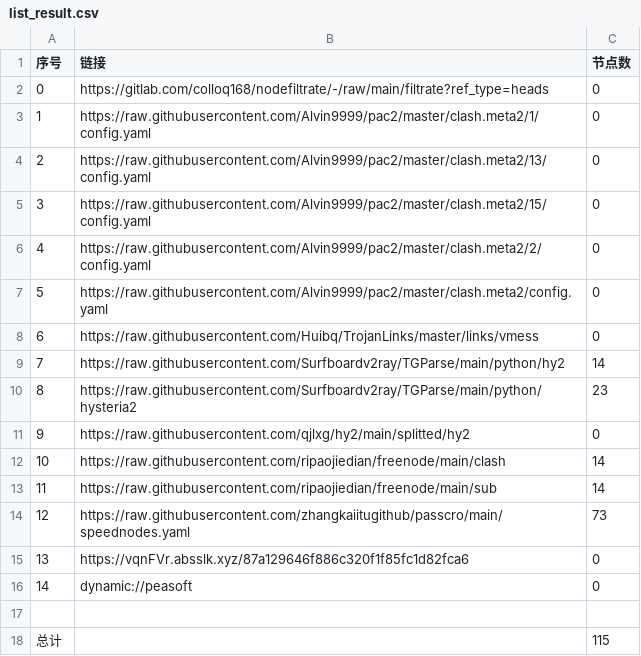
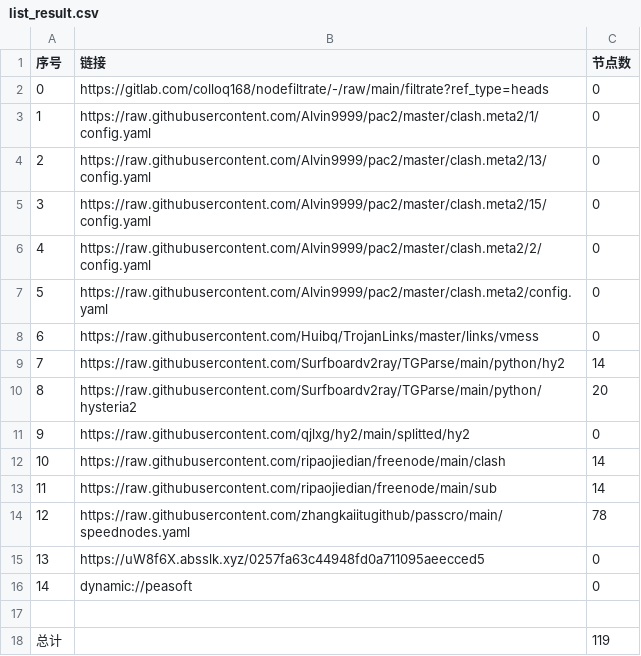
Before and after one commit to xlh001/AutoMergePublicNodes, a CSV file: list_result.csv, drawn as a sheet.

```diff
--- a/list_result.csv
+++ b/list_result.csv
@@ -9,3 +9,3 @@
 7,https://raw.githubusercontent.com/Surfboardv2ray/TGParse/main/python/hy2,14
-8,https://raw.githubusercontent.com/Surfboardv2ray/TGParse/main/python/hysteria2,23
+8,https://raw.githubusercontent.com/Surfboardv2ray/TGParse/main/python/hysteria2,20
 9,https://raw.githubusercontent.com/qjlxg/hy2/main/splitted/hy2,0
@@ -13,6 +13,6 @@
 11,https://raw.githubusercontent.com/ripaojiedian/freenode/main/sub,14
-12,https://raw.githubusercontent.com/zhangkaiitugithub/passcro/main/speednodes.yaml,73
-13,https://vqnFVr.absslk.xyz/87a129646f886c320f1f85fc1d82fca6,0
+12,https://raw.githubusercontent.com/zhangkaiitugithub/passcro/main/speednodes.yaml,78
+13,https://uW8f6X.absslk.xyz/0257fa63c44948fd0a711095aeecced5,0
 14,dynamic://peasoft,0
 
-总计,,115
+总计,,119
```
Also changed, not shown: 12 other files.
